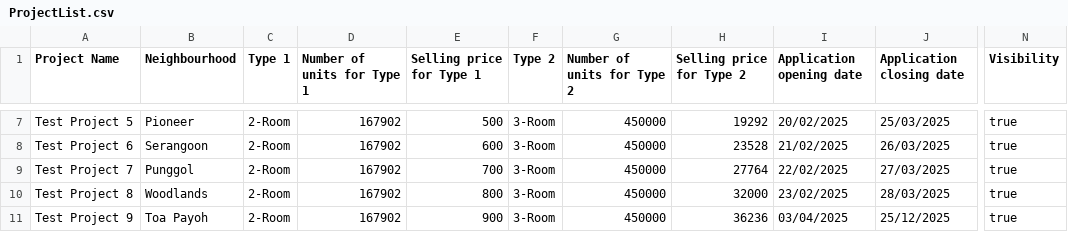
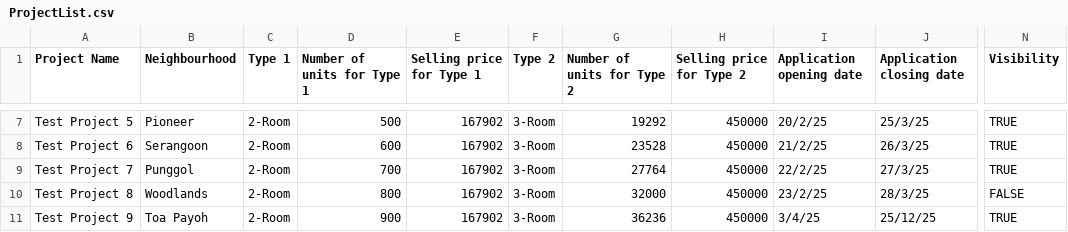
Before and after one commit to Elkan-Ong/SC2002Proj, a CSV file: BTO/src/Files/ProjectList.csv, drawn as a sheet; only a part is shown, gaps mark what is left out; the diff covers the shown part only; the diff names each change by its address in the sheet, - before the commit and + after, or states it on an @@ line.

```diff
--- a/BTO/src/Files/ProjectList.csv
+++ b/BTO/src/Files/ProjectList.csv
-D7 (Number of units for Type 1): 167902
+D7 (Number of units for Type 1): 500
-E7 (Selling price for Type 1): 500
+E7 (Selling price for Type 1): 167902
-G7 (Number of units for Type 2): 450000
+G7 (Number of units for Type 2): 19292
-H7 (Selling price for Type 2): 19292
+H7 (Selling price for Type 2): 450000
-I7 (Application opening date): 20/02/2025
+I7 (Application opening date): 20/2/25
-J7 (Application closing date): 25/03/2025
+J7 (Application closing date): 25/3/25
-N7:N9 (Visibility): true
+N7:N9 (Visibility): TRUE
-D8 (Number of units for Type 1): 167902
+D8 (Number of units for Type 1): 600
-E8 (Selling price for Type 1): 600
+E8 (Selling price for Type 1): 167902
-G8 (Number of units for Type 2): 450000
+G8 (Number of units for Type 2): 23528
-H8 (Selling price for Type 2): 23528
+H8 (Selling price for Type 2): 450000
-I8 (Application opening date): 21/02/2025
+I8 (Application opening date): 21/2/25
-J8 (Application closing date): 26/03/2025
+J8 (Application closing date): 26/3/25
-D9 (Number of units for Type 1): 167902
+D9 (Number of units for Type 1): 700
-E9 (Selling price for Type 1): 700
+E9 (Selling price for Type 1): 167902
-G9 (Number of units for Type 2): 450000
+G9 (Number of units for Type 2): 27764
-H9 (Selling price for Type 2): 27764
+H9 (Selling price for Type 2): 450000
-I9 (Application opening date): 22/02/2025
+I9 (Application opening date): 22/2/25
-J9 (Application closing date): 27/03/2025
+J9 (Application closing date): 27/3/25
-D10 (Number of units for Type 1): 167902
+D10 (Number of units for Type 1): 800
-E10 (Selling price for Type 1): 800
+E10 (Selling price for Type 1): 167902
-G10 (Number of units for Type 2): 450000
+G10 (Number of units for Type 2): 32000
-H10 (Selling price for Type 2): 32000
+H10 (Selling price for Type 2): 450000
-I10 (Application opening date): 23/02/2025
+I10 (Application opening date): 23/2/25
-J10 (Application closing date): 28/03/2025
+J10 (Application closing date): 28/3/25
-N10 (Visibility): true
+N10 (Visibility): FALSE
-D11 (Number of units for Type 1): 167902
+D11 (Number of units for Type 1): 900
-E11 (Selling price for Type 1): 900
+E11 (Selling price for Type 1): 167902
-G11 (Number of units for Type 2): 450000
+G11 (Number of units for Type 2): 36236
-H11 (Selling price for Type 2): 36236
+H11 (Selling price for Type 2): 450000
-I11 (Application opening date): 03/04/2025
+I11 (Application opening date): 3/4/25
-J11 (Application closing date): 25/12/2025
+J11 (Application closing date): 25/12/25
-N11 (Visibility): true
+N11 (Visibility): TRUE
```
Also changed, not shown: 98 edited cells elsewhere in this file, out/production/BTO/Files/ProjectList.csv, 10 other files.
